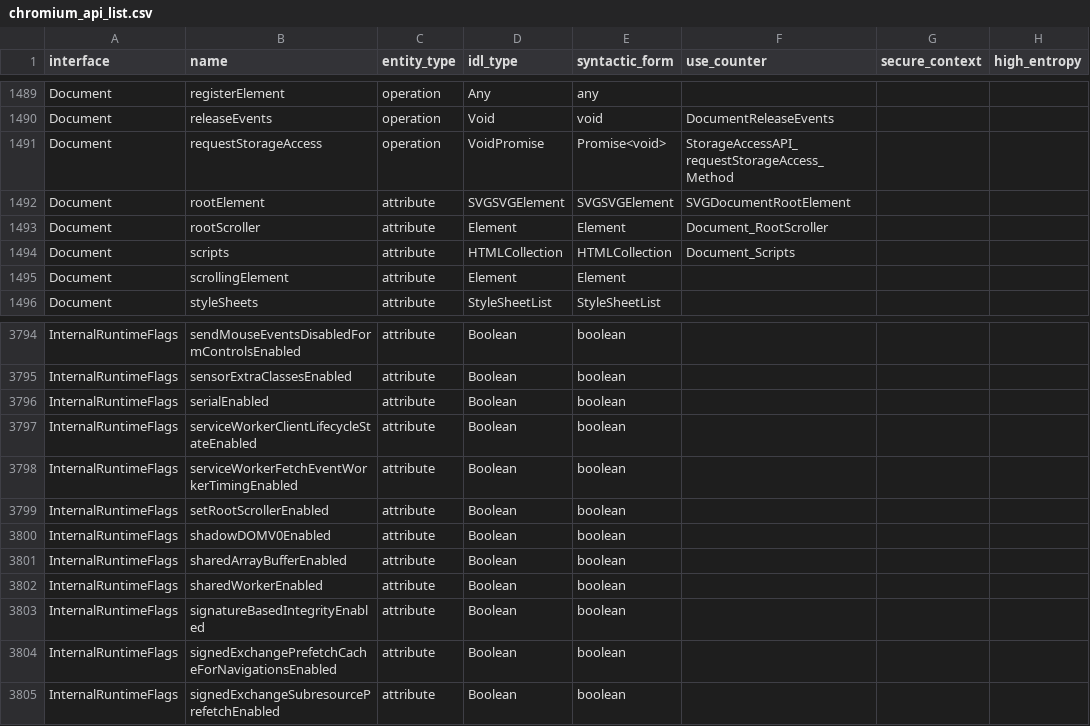
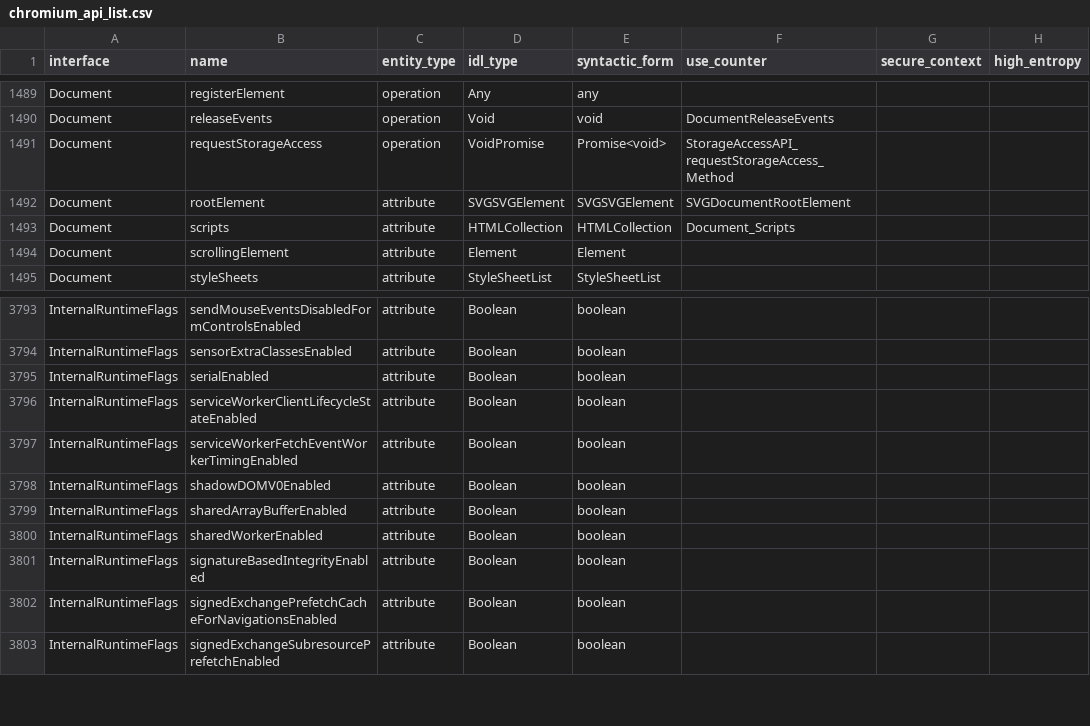
Before and after one commit to asankah/chromium-api-list, a CSV file: chromium_api_list.csv, drawn as a sheet; only a part is shown, gaps mark what is left out; the diff names each change by its address in the sheet, - before the commit and + after, or states it on an @@ line.

Commit message:
Blink API list update from refs/heads/master@{#778088}
Source Chromium revision is https://crrev.com/d77af39d4a0d57b177dd30df9e210f5411139315

See https://github.com/asankah/chromium-api-list for details on how the
list was generated.

```diff
--- a/chromium_api_list.csv
+++ b/chromium_api_list.csv
-row 1493: Document | rootScroller | attribute | Element | Element | Document_RootScroller
-row 3799: InternalRuntimeFlags | setRootScrollerEnabled | attribute | Boolean | boolean
```
